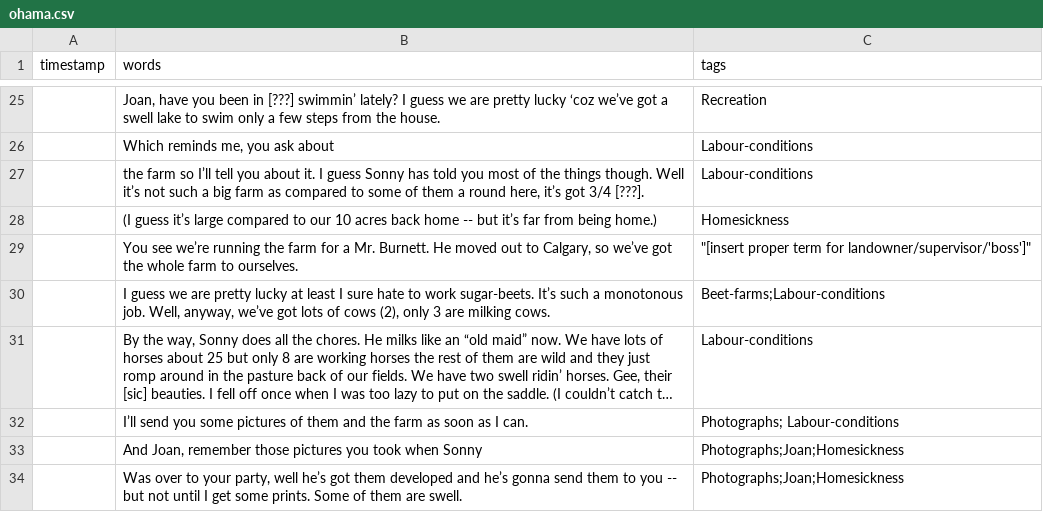
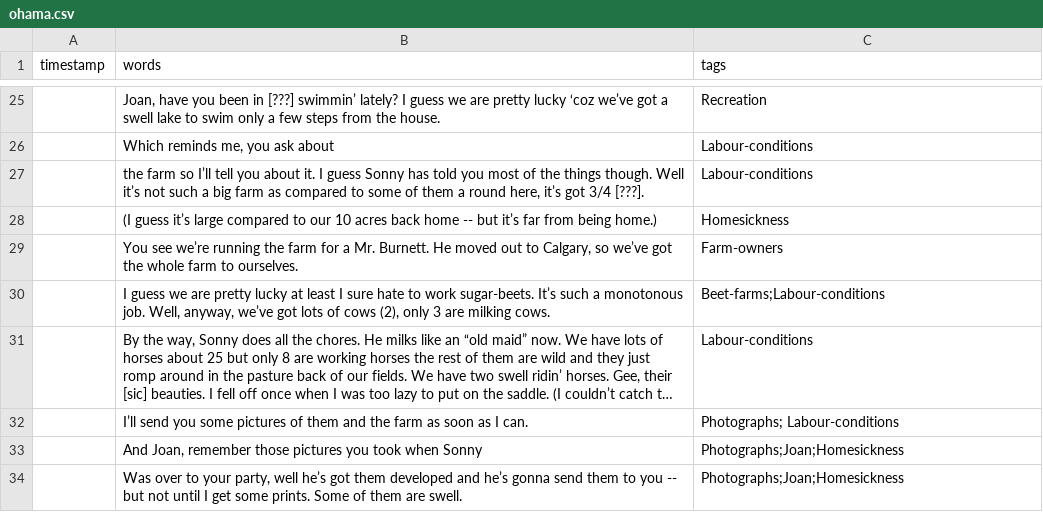
Before and after one commit to ubc-library-rbsc/gillis-2021_ohd, a CSV file: _data/transcripts/ohama.csv, drawn as a sheet; only a part is shown, gaps mark what is left out; long unchanged cells end in …; the diff names each change by its address in the sheet, - before the commit and + after, or states it on an @@ line.

Commit message:
Update ohama.csv

```diff
--- a/_data/transcripts/ohama.csv
+++ b/_data/transcripts/ohama.csv
-C29 (tags): "[insert proper term for landowner/supervisor/'boss']"
+C29 (tags): Farm-owners
```
